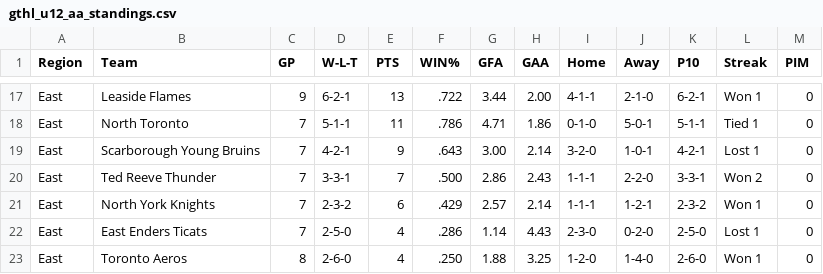
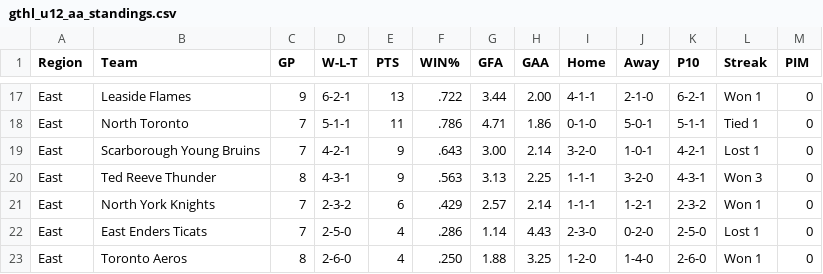
Before and after one commit to mcancilla1971/gthl-hockey-tracker, a CSV file: gthl_u12_aa_standings.csv, drawn as a sheet; only a part is shown, gaps mark what is left out; the diff covers the shown part only.

```diff
--- a/gthl_u12_aa_standings.csv
+++ b/gthl_u12_aa_standings.csv
@@ -19,3 +19,3 @@ East,North Toronto,7,5-1-1,11,.786,4.71,1.86,0-1-0,5-0-1,5-1-1,Tied 1,0
 East,Scarborough Young Bruins,7,4-2-1,9,.643,3.00,2.14,3-2-0,1-0-1,4-2-1,Lost 1,0
-East,Ted Reeve Thunder,7,3-3-1,7,.500,2.86,2.43,1-1-1,2-2-0,3-3-1,Won 2,0
+East,Ted Reeve Thunder,8,4-3-1,9,.563,3.13,2.25,1-1-1,3-2-0,4-3-1,Won 3,0
 East,North York Knights,7,2-3-2,6,.429,2.57,2.14,1-1-1,1-2-1,2-3-2,Won 1,0
```
Also changed, not shown: 2 added rows, 2 removed rows and 24 edited cells elsewhere in this file.
